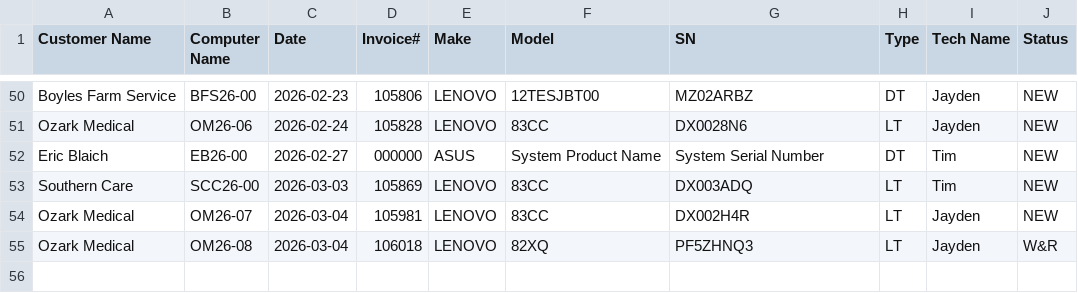
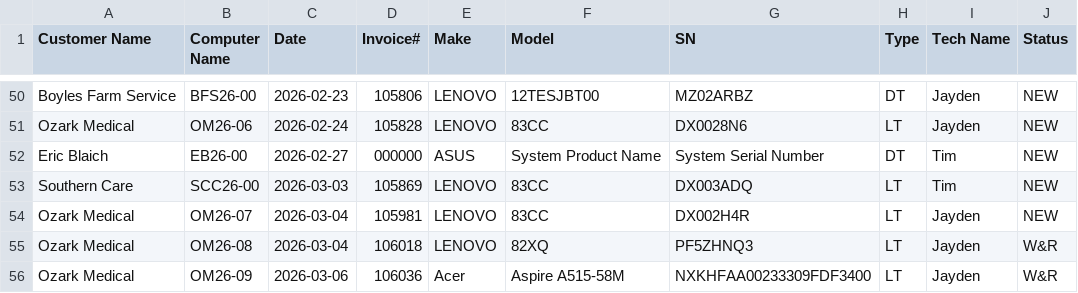
Before and after one commit to TCBCTim/BasicPrep, a CSV file: computerlist.csv, drawn as a sheet; only a part is shown, gaps mark what is left out.

Commit message:
Appended new row for OM26-09 (Status: W&R)

```diff
--- a/computerlist.csv
+++ b/computerlist.csv
@@ -55 +55,2 @@
 "Ozark Medical","OM26-08","2026-03-04","106018","LENOVO","82XQ","PF5ZHNQ3","LT","Jayden","W&R"
+"Ozark Medical","OM26-09","2026-03-06","106036","Acer","Aspire A515-58M","NXKHFAA00233309FDF3400","LT","Jayden","W&R"
```
